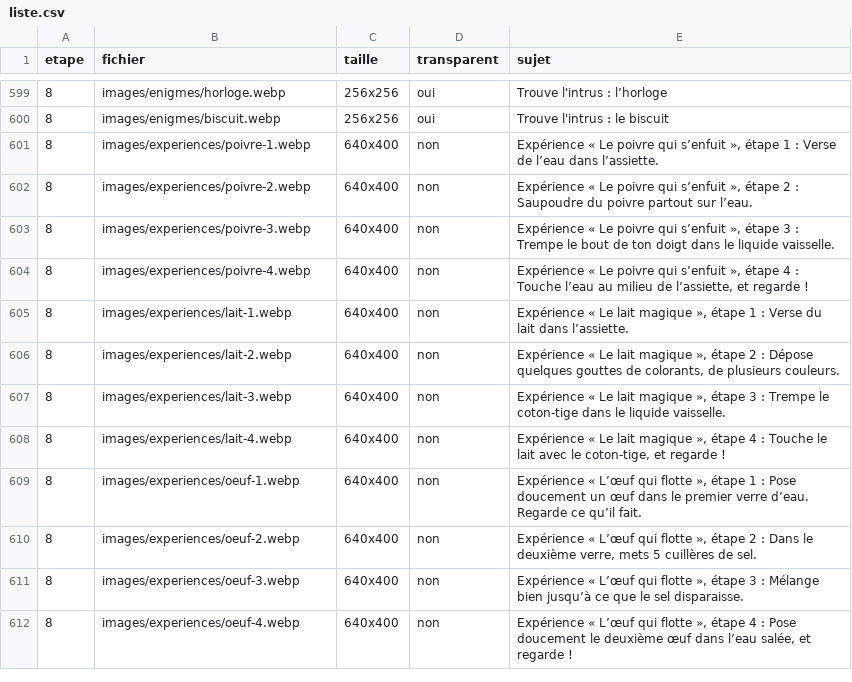
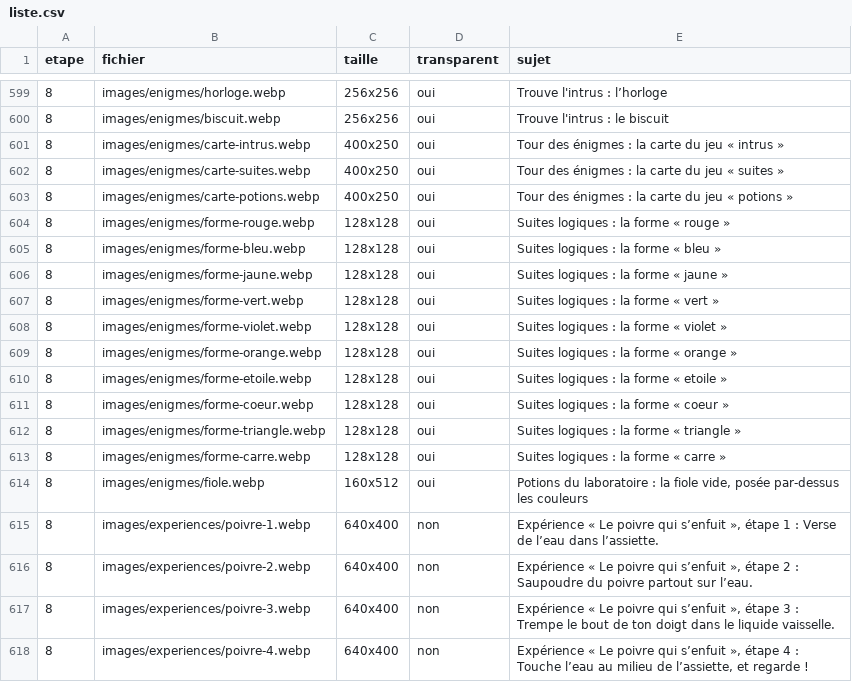
Before and after one commit to alielrab/ile-aux-defis, a CSV file: images/liste.csv, drawn as a sheet; only a part is shown, gaps mark what is left out; the shorter side is filled out with more unchanged rows; the diff names each change by its address in the sheet, - before the commit and + after, or states it on an @@ line.

```diff
--- a/images/liste.csv
+++ b/images/liste.csv
+row 601: 8 | images/enigmes/carte-intrus.webp | 400x250 | oui | Tour des énigmes : la carte du jeu « intrus »
+row 602: 8 | images/enigmes/carte-suites.webp | 400x250 | oui | Tour des énigmes : la carte du jeu « suites »
+row 603: 8 | images/enigmes/carte-potions.webp | 400x250 | oui | Tour des énigmes : la carte du jeu « potions »
+row 604: 8 | images/enigmes/forme-rouge.webp | 128x128 | oui | Suites logiques : la forme « rouge »
+row 605: 8 | images/enigmes/forme-bleu.webp | 128x128 | oui | Suites logiques : la forme « bleu »
+row 606: 8 | images/enigmes/forme-jaune.webp | 128x128 | oui | Suites logiques : la forme « jaune »
+row 607: 8 | images/enigmes/forme-vert.webp | 128x128 | oui | Suites logiques : la forme « vert »
+row 608: 8 | images/enigmes/forme-violet.webp | 128x128 | oui | Suites logiques : la forme « violet »
+row 609: 8 | images/enigmes/forme-orange.webp | 128x128 | oui | Suites logiques : la forme « orange »
+row 610: 8 | images/enigmes/forme-etoile.webp | 128x128 | oui | Suites logiques : la forme « etoile »
+row 611: 8 | images/enigmes/forme-coeur.webp | 128x128 | oui | Suites logiques : la forme « coeur »
+row 612: 8 | images/enigmes/forme-triangle.webp | 128x128 | oui | Suites logiques : la forme « triangle »
+row 613: 8 | images/enigmes/forme-carre.webp | 128x128 | oui | Suites logiques : la forme « carre »
+row 614: 8 | images/enigmes/fiole.webp | 160x512 | oui | Potions du laboratoire : la fiole vide, posée par-dessus les couleurs
```
Also changed, not shown: 20 other files.
